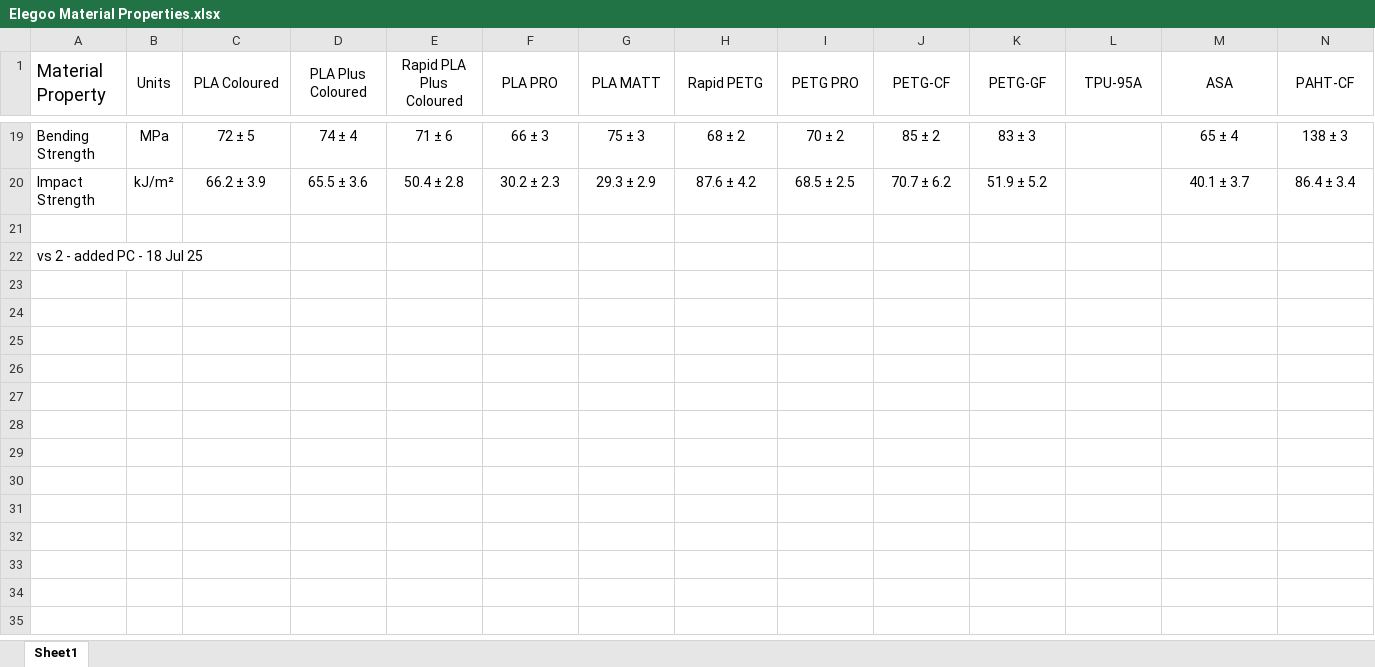
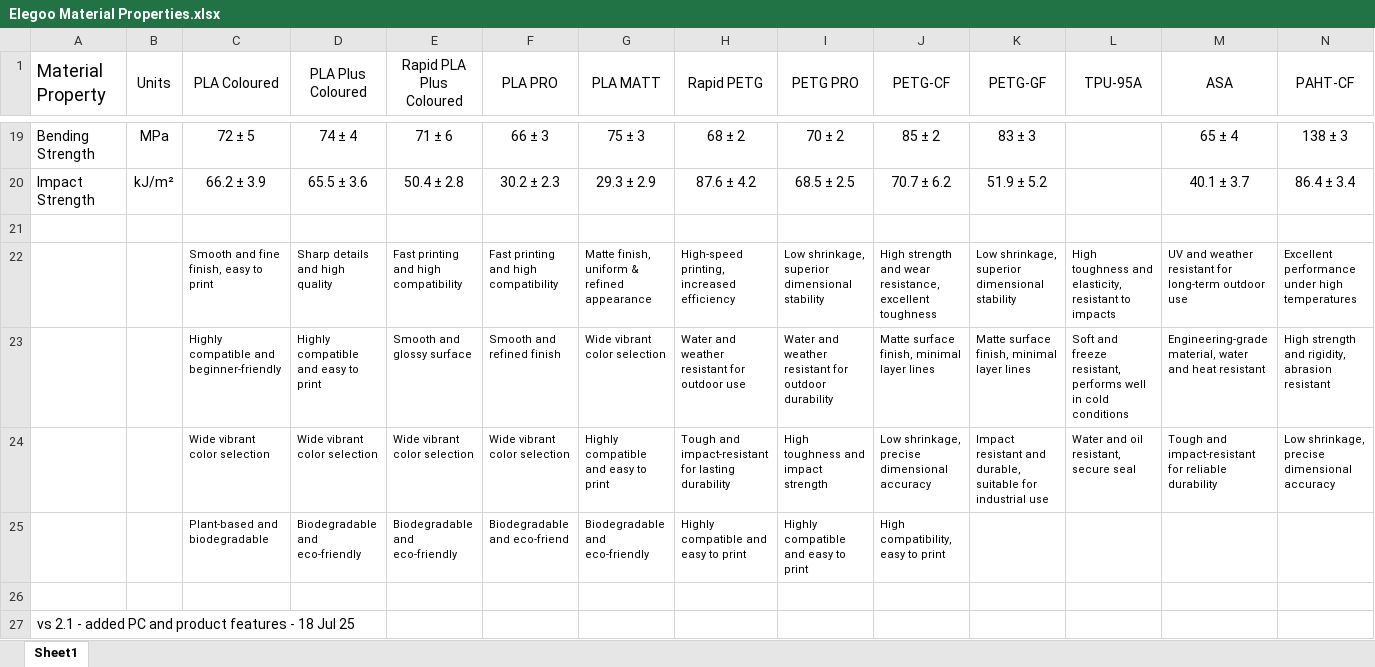
Before and after one commit to bricomp/Elegoo-3D-Filament-Material-Properties, an Excel workbook: Elegoo Material Properties.xlsx, sheet Sheet1, drawn as a sheet; only a part is shown, gaps mark what is left out; values as stored, in another font and other column widths than the file's, no borders; addresses are those after the commit; rows hold the shown columns only; the diff names each change by its address in the sheet, - before the commit and + after, or states it on an @@ line.

```diff
--- a/Elegoo Material Properties.xlsx (sheet Sheet1)
+++ b/Elegoo Material Properties.xlsx (sheet Sheet1)
+row 22:  |  | Smooth and fine finish, easy to print | Sharp details and high quality | Fast printing and high compatibility | Fast printing and high compatibility | Matte finish, uniform & refined appearance | High-speed printing, increased efficiency | Low shrinkage, superior dimensional stability | High strength and wear resistance, excellent toughness | Low shrinkage, superior dimensional stability | High toughness and elasticity, resistant to impacts | UV and weather resistant for long-term outdoor use | Excellent performance under high temperatures
+row 23:  |  | Highly compatible and beginner-friendly | Highly compatible and easy to print | Smooth and glossy surface | Smooth and refined finish | Wide vibrant color selection | Water and weather resistant for outdoor use | Water and weather resistant for outdoor durability | Matte surface finish, minimal layer lines | Matte surface finish, minimal layer lines | Soft and freeze resistant, performs well in cold conditions | Engineering-grade material, water and heat resistant | High strength and rigidity, abrasion resistant
+row 24:  |  | Wide vibrant color selection | Wide vibrant color selection | Wide vibrant color selection | Wide vibrant color selection | Highly compatible and easy to print | Tough and impact-resistant for lasting durability | High toughness and impact strength | Low shrinkage, precise dimensional accuracy | Impact resistant and durable, suitable for industrial use | Water and oil resistant, secure seal | Tough and impact-resistant for reliable durability | Low shrinkage, precise dimensional accuracy
+row 25:  |  | Plant-based and biodegradable | Biodegradable and eco-friendly | Biodegradable and eco-friendly | Biodegradable and eco-friend | Biodegradable and eco-friendly | Highly compatible and easy to print | Highly compatible and easy to print | High compatibility, easy to print
+row 26: (empty)
-A27 (Material Property): vs 2 - added PC - 18 Jul 25
+A27 (Material Property): vs 2.1 - added PC and product features - 18 Jul 25
```
Also changed, not shown: 1 other file.
